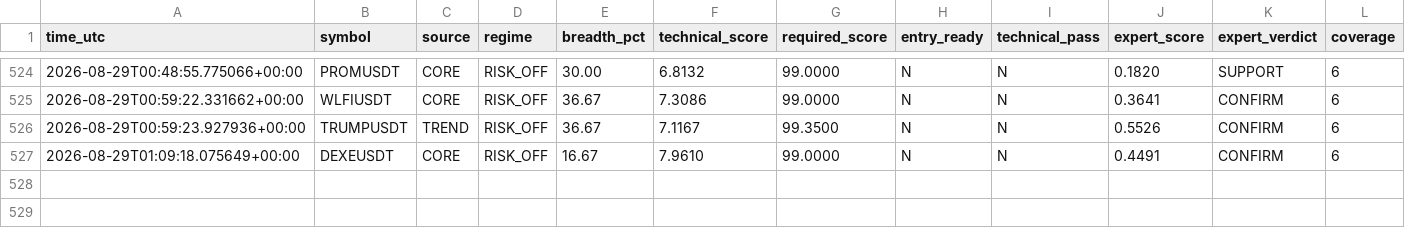
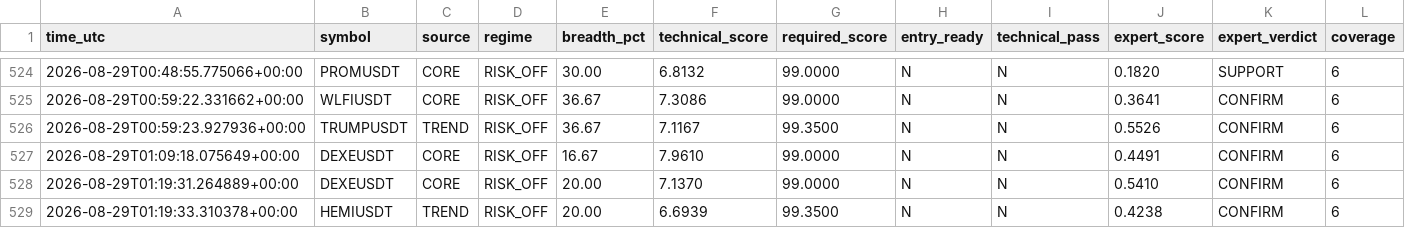
Before and after one commit to mrmatinbolandnazar-web/crypto-paper-bot, a CSV file: vps_reports/expert_shadow_v5_3.csv, drawn as a sheet; only a part is shown, gaps mark what is left out; rows hold the shown columns only; the diff names each change by its address in the sheet, - before the commit and + after, or states it on an @@ line.

```diff
--- a/vps_reports/expert_shadow_v5_3.csv
+++ b/vps_reports/expert_shadow_v5_3.csv
+row 528: 2026-08-29T01:19:31.264889+00:00 | DEXEUSDT | CORE | RISK_OFF | 20.00 | 7.1370 | 99.0000 | N | N | 0.5410 | CONFIRM | 6
+row 529: 2026-08-29T01:19:33.310378+00:00 | HEMIUSDT | TREND | RISK_OFF | 20.00 | 6.6939 | 99.3500 | N | N | 0.4238 | CONFIRM | 6
```
Also changed, not shown: vps_reports/news_shadow_v5_4.csv, 6 other files.
